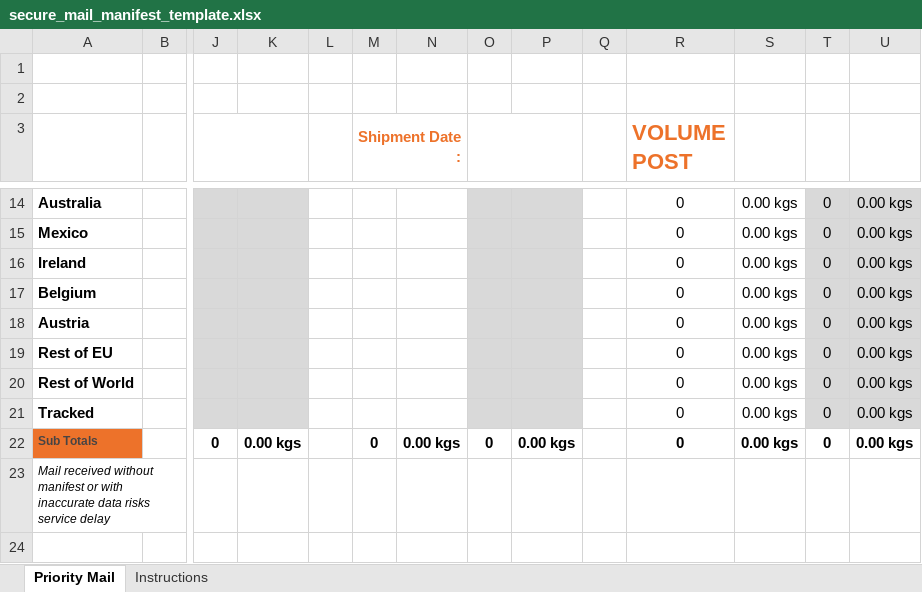
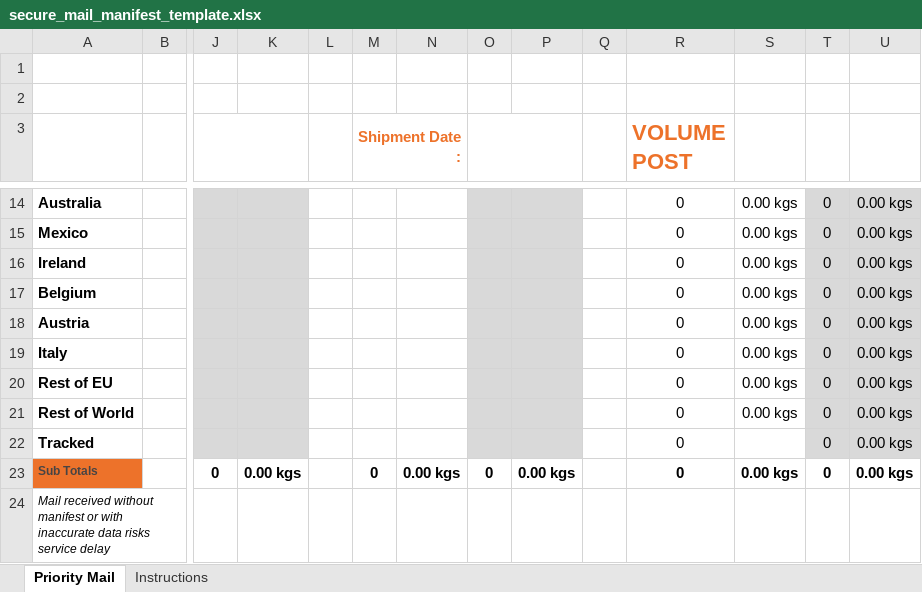
Before and after one commit to stcstores/stcadmin, an Excel workbook: spring_manifest/views/file_manifest/secure_mail_manifest_template.xlsx, sheet Priority Mail, drawn as a sheet; only a part is shown, gaps mark what is left out; values as stored, in another font and other column widths than the file's, no borders; charts and pictures and conditional formats not drawn; addresses are those after the commit; rows hold the shown columns only; the diff names each change by its address in the sheet, - before the commit and + after, or states it on an @@ line.

Commit message:
Add Italy to the Secured Mail Maifest.

```diff
--- a/spring_manifest/views/file_manifest/secure_mail_manifest_template.xlsx (sheet Priority Mail)
+++ b/spring_manifest/views/file_manifest/secure_mail_manifest_template.xlsx (sheet Priority Mail)
+row 19: Italy |  |  |  |  |  |  |  |  |  | 0 | 0.00 kgs | 0 | 0.00 kgs
-S22: 0.00 kgs
+S22: (empty)
```
Also changed, not shown: formulas that keep their value, charts or pictures, 1 other file.
